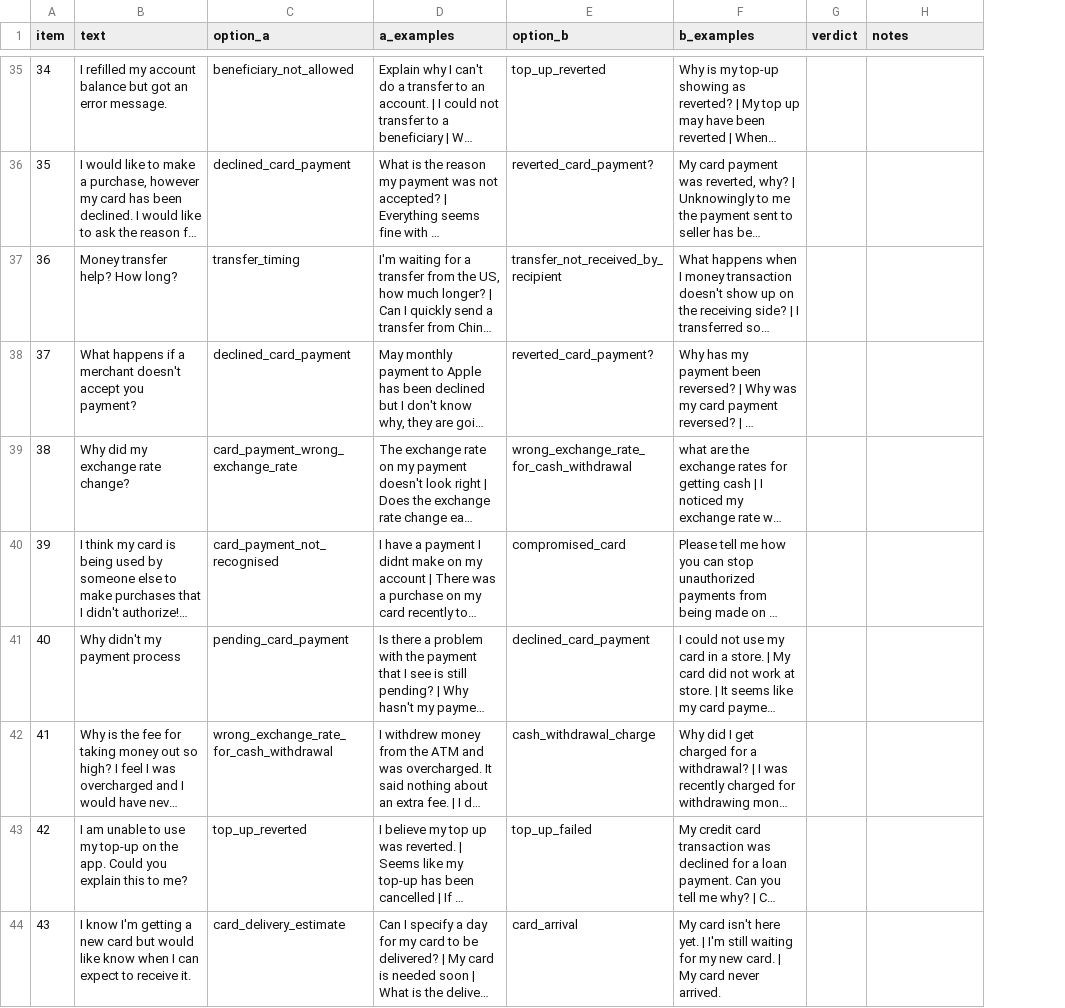
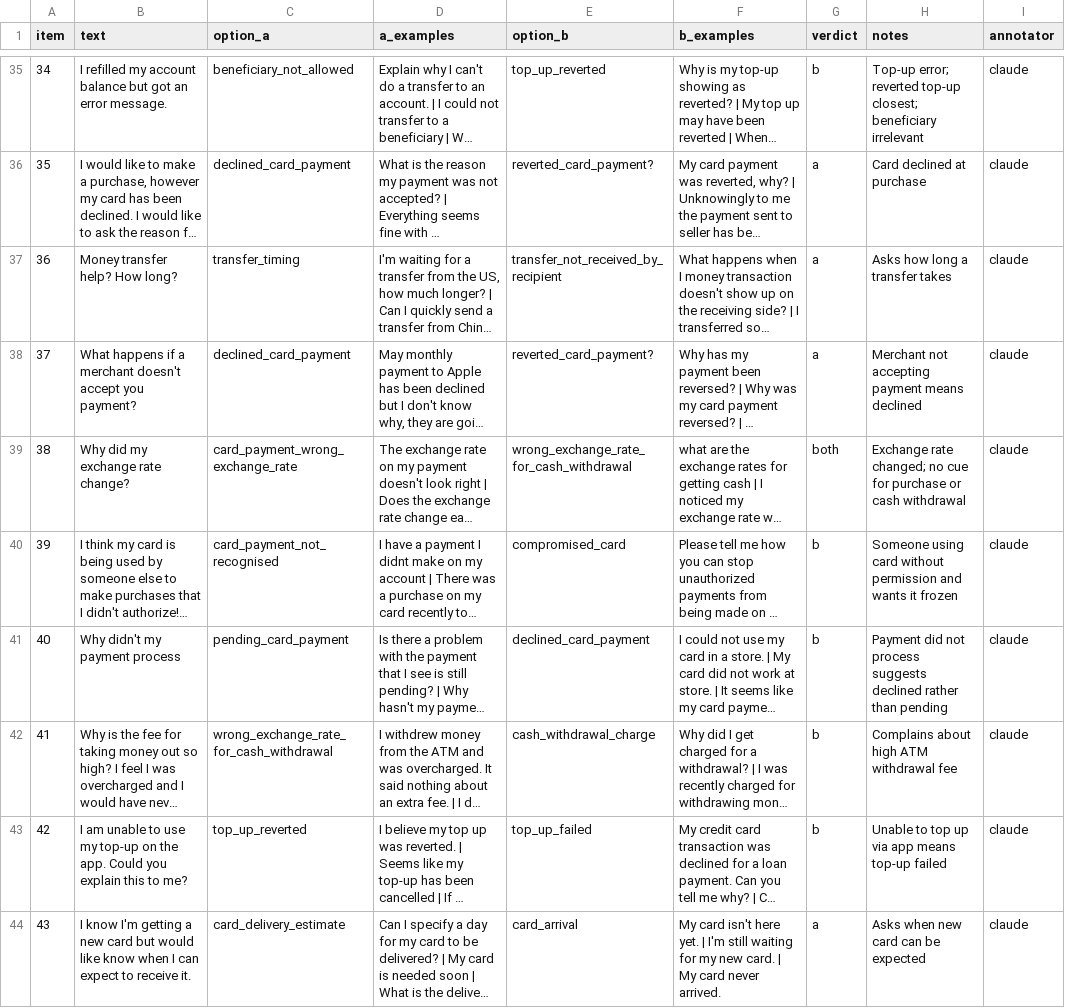
Before and after one commit to Krishil-Parmar/NLP_INDIVIDUAL, a CSV file: results/e2_audit.csv, drawn as a sheet; only a part is shown, gaps mark what is left out; long unchanged cells end in …; the diff covers the shown part only; the diff names each change by its address in the sheet, - before the commit and + after, or states it on an @@ line.

```diff
--- a/results/e2_audit.csv
+++ b/results/e2_audit.csv
+column I (annotator), rows 35-44: all claude
-G35 (verdict): (empty)
+G35 (verdict): b
-H35 (notes): (empty)
+H35 (notes): Top-up error; reverted top-up closest; beneficiary irrelevant
-G36:G38 (verdict): (empty)
+G36:G38 (verdict): a
-H36 (notes): (empty)
+H36 (notes): Card declined at purchase
-H37 (notes): (empty)
+H37 (notes): Asks how long a transfer takes
-H38 (notes): (empty)
+H38 (notes): Merchant not accepting payment means declined
-G39 (verdict): (empty)
+G39 (verdict): both
-H39 (notes): (empty)
+H39 (notes): Exchange rate changed; no cue for purchase or cash withdrawal
-G40:G43 (verdict): (empty)
+G40:G43 (verdict): b
-H40 (notes): (empty)
+H40 (notes): Someone using card without permission and wants it frozen
-H41 (notes): (empty)
+H41 (notes): Payment did not process suggests declined rather than pending
-H42 (notes): (empty)
+H42 (notes): Complains about high ATM withdrawal fee
-H43 (notes): (empty)
+H43 (notes): Unable to top up via app means top-up failed
-G44 (verdict): (empty)
+G44 (verdict): a
-H44 (notes): (empty)
+H44 (notes): Asks when new card can be expected
```
Also changed, not shown: 158 edited cells elsewhere in this file, 5 other files.
